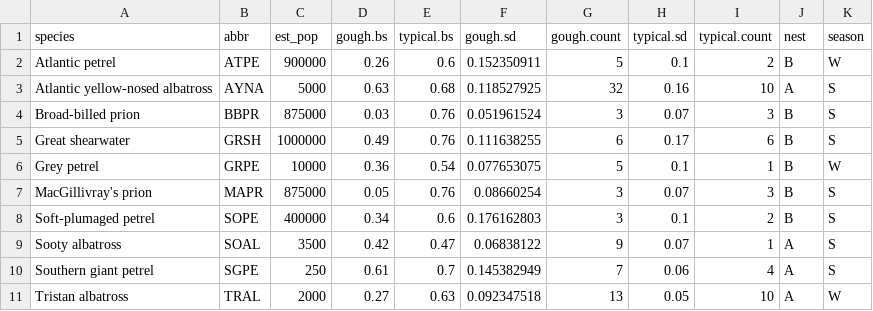
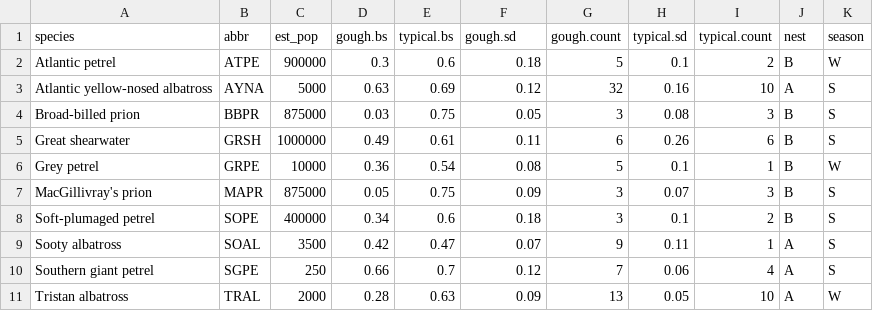
Before and after one commit to arcaravaggi/GI_mice_seabirds, a CSV file: giDAT.csv, drawn as a sheet.

Commit message:
Latest data and code

```diff
--- a/giDAT.csv
+++ b/giDAT.csv
@@ -1,11 +1,11 @@
 species,abbr,est_pop,gough.bs,typical.bs,gough.sd,gough.count,typical.sd,typical.count,nest,season
-Atlantic petrel,ATPE,900000,0.26,0.6,0.152350911,5,0.1,2,B,W
-Atlantic yellow-nosed albatross,AYNA,5000,0.63,0.68,0.118527925,32,0.16,10,A,S
-Broad-billed prion,BBPR,875000,0.03,0.76,0.051961524,3,0.07,3,B,S
-Great shearwater,GRSH,1000000,0.49,0.76,0.111638255,6,0.17,6,B,S
-Grey petrel,GRPE,10000,0.36,0.54,0.077653075,5,0.1,1,B,W
-MacGillivray's prion,MAPR,875000,0.05,0.76,0.08660254,3,0.07,3,B,S
-Soft-plumaged petrel,SOPE,400000,0.34,0.6,0.176162803,3,0.1,2,B,S
-Sooty albatross,SOAL,3500,0.42,0.47,0.06838122,9,0.07,1,A,S
-Southern giant petrel,SGPE,250,0.61,0.7,0.145382949,7,0.06,4,A,S
-Tristan albatross,TRAL,2000,0.27,0.63,0.092347518,13,0.05,10,A,W
+Atlantic petrel,ATPE,900000,0.3,0.6,0.18,5,0.1,2,B,W
+Atlantic yellow-nosed albatross,AYNA,5000,0.63,0.69,0.12,32,0.16,10,A,S
+Broad-billed prion,BBPR,875000,0.03,0.75,0.05,3,0.08,3,B,S
+Great shearwater,GRSH,1000000,0.49,0.61,0.11,6,0.26,6,B,S
+Grey petrel,GRPE,10000,0.36,0.54,0.08,5,0.1,1,B,W
+MacGillivray's prion,MAPR,875000,0.05,0.75,0.09,3,0.07,3,B,S
+Soft-plumaged petrel,SOPE,400000,0.34,0.6,0.18,3,0.1,2,B,S
+Sooty albatross,SOAL,3500,0.42,0.47,0.07,9,0.11,1,A,S
+Southern giant petrel,SGPE,250,0.66,0.7,0.12,7,0.06,4,A,S
+Tristan albatross,TRAL,2000,0.28,0.63,0.09,13,0.05,10,A,W
```
Also changed, not shown: 3 other files.
